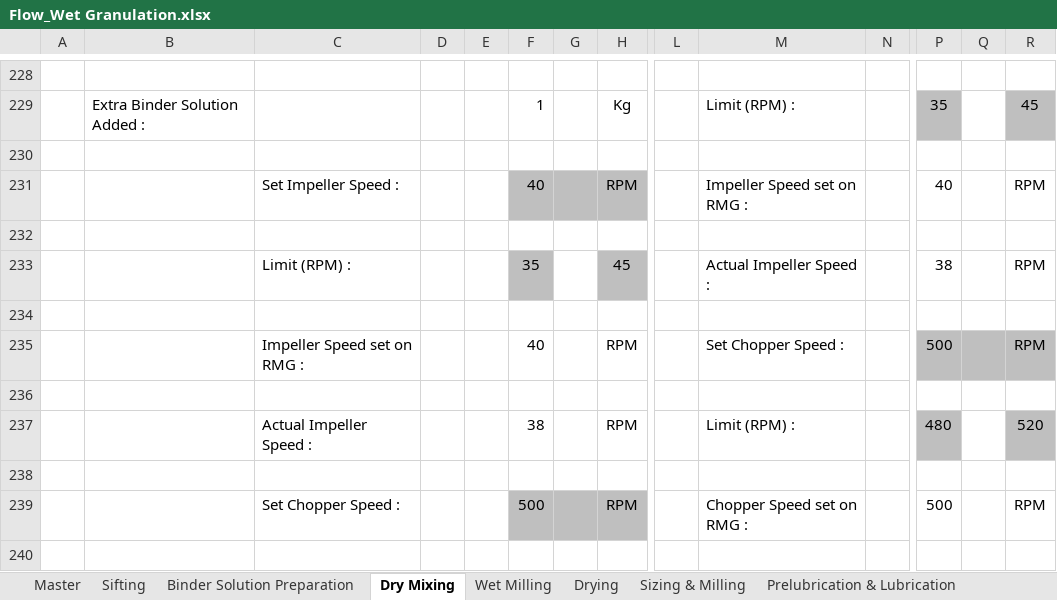
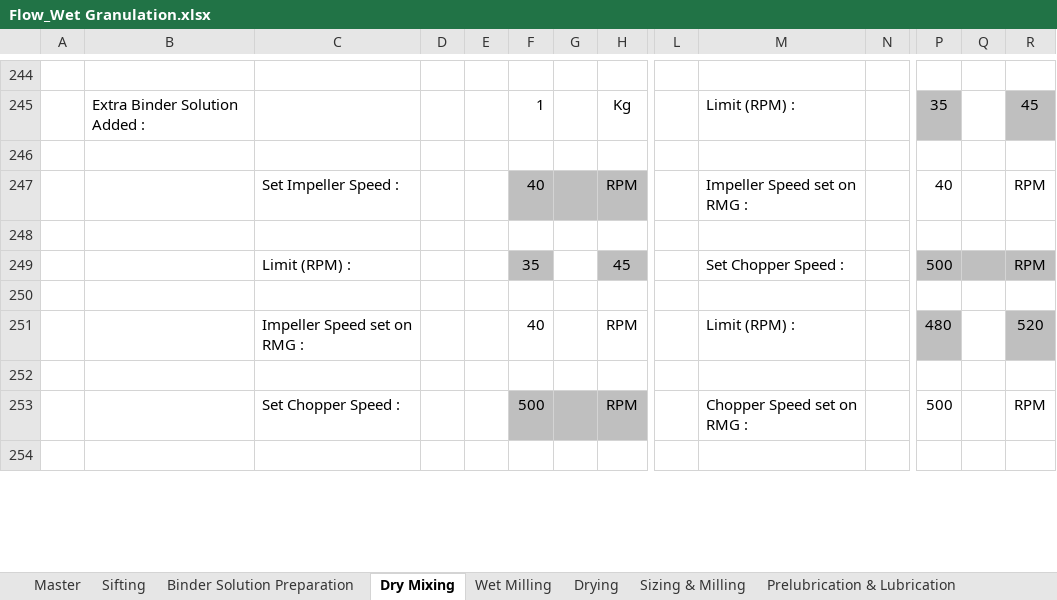
Before and after one commit to Pradeep2328/Pradeep2328, an Excel workbook: documents/Flow_Wet Granulation.xlsx, sheet Dry Mixing, drawn as a sheet; only a part is shown, gaps mark what is left out; values as stored, in another font and other column widths than the file's, no borders; charts and pictures not drawn; removed rows and columns are numbered as before the commit, all else as after; rows hold the shown columns only; the diff covers the shown part only; the diff names each change by its address in the sheet, - before the commit and + after, or states it on an @@ line.

```diff
--- a/documents/Flow_Wet Granulation.xlsx (sheet Dry Mixing)
+++ b/documents/Flow_Wet Granulation.xlsx (sheet Dry Mixing)
-M249: Actual Impeller Speed :
+M249: Set Chopper Speed :
-P249: 38
+P249: 500
-P249:R249 fill: none
+P249:R249 fill: #BFBFBF
-row 235:  |  | Impeller Speed set on RMG : |  |  | 40 |  | RPM |  | Set Chopper Speed : |  | 500 |  | RPM
-row 236: (empty)
-C251: Actual Impeller Speed :
+C251: Impeller Speed set on RMG :
-F251: 38
+F251: 40
```
Also changed, not shown: 33 added rows, 21 removed rows, 4 moved rows, 6 edited cells, cell formats and merged cells elsewhere in this sheet, sheet Master, sheet Drying, sheet Wet Milling, sheet Sizing & Milling, sheet Prelubrication & Lubrication, sheet Binder Solution Preparation, 2 more sheets, charts or pictures, 21 other files.
